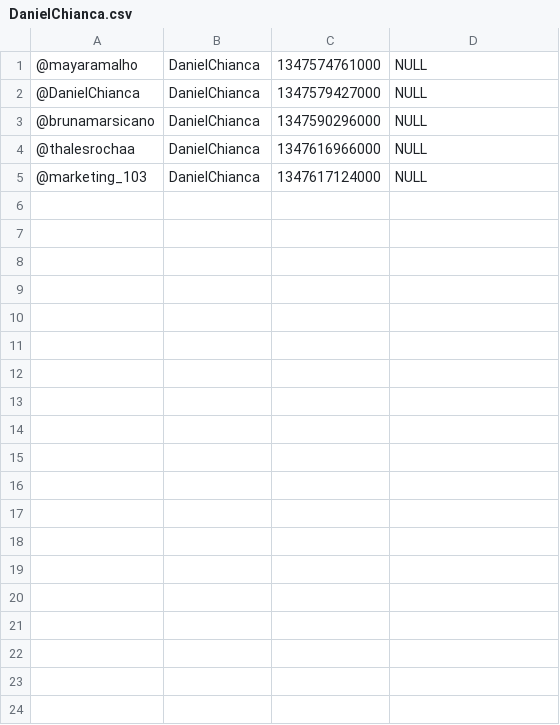
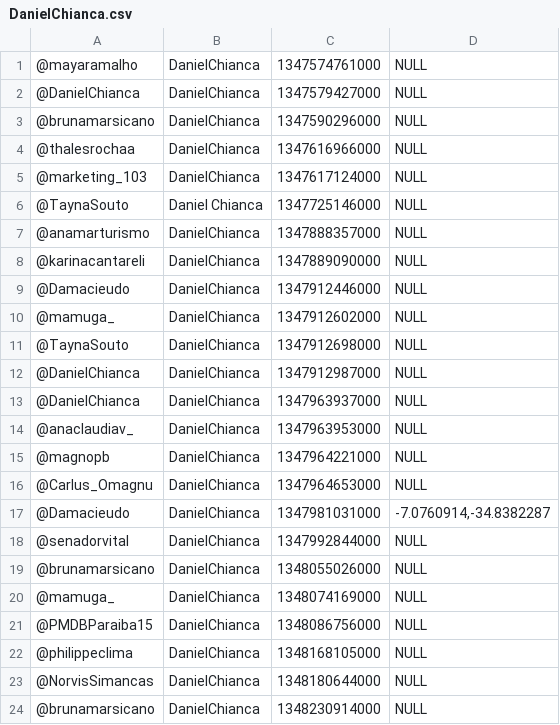
Before and after one commit to moacirlmjr/appsna, a CSV file: appSNAElection/DanielChianca.csv, drawn as a sheet.

```diff
--- a/appSNAElection/DanielChianca.csv
+++ b/appSNAElection/DanielChianca.csv
@@ -5 +5,20 @@
 @marketing_103;DanielChianca;1347617124000;NULL;
+@TaynaSouto;Daniel Chianca;1347725146000;NULL;
+@anamarturismo;DanielChianca;1347888357000;NULL;
+@karinacantareli;DanielChianca;1347889090000;NULL;
+@Damacieudo;DanielChianca;1347912446000;NULL;
+@mamuga_;DanielChianca;1347912602000;NULL;
+@TaynaSouto;DanielChianca;1347912698000;NULL;
+@DanielChianca;DanielChianca;1347912987000;NULL;
+@DanielChianca;DanielChianca;1347963937000;NULL;
+@anaclaudiav_;DanielChianca;1347963953000;NULL;
+@magnopb;DanielChianca;1347964221000;NULL;
+@Carlus_Omagnu;DanielChianca;1347964653000;NULL;
+@Damacieudo;DanielChianca;1347981031000;-7.0760914,-34.8382287;
+@senadorvital;DanielChianca;1347992844000;NULL;
+@brunamarsicano;DanielChianca;1348055026000;NULL;
+@mamuga_;DanielChianca;1348074169000;NULL;
+@PMDBParaiba15;DanielChianca;1348086756000;NULL;
+@philippeclima;DanielChianca;1348168105000;NULL;
+@NorvisSimancas;DanielChianca;1348180644000;NULL;
+@brunamarsicano;DanielChianca;1348230914000;NULL;
```
Also changed, not shown: appSNAElection/bruno_poeta.csv, appSNAElection/geraldoAmorim.csv, 10 other files.
